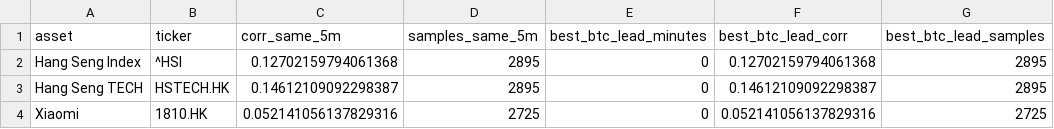
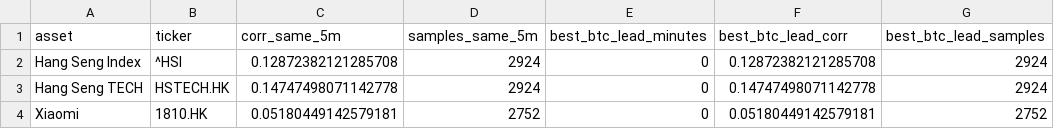
Before and after one commit to Patoinks/Test, a CSV file: data/hk_btc_latest.csv, drawn as a sheet; only a part is shown; the diff names each change by its address in the sheet, - before the commit and + after, or states it on an @@ line.

```diff
--- a/data/hk_btc_latest.csv
+++ b/data/hk_btc_latest.csv
-C2 (corr_same_5m): 0.12702159794061368
+C2 (corr_same_5m): 0.12872382121285708
-D2:D3 (samples_same_5m): 2895
+D2:D3 (samples_same_5m): 2924
-F2 (best_btc_lead_corr): 0.12702159794061368
+F2 (best_btc_lead_corr): 0.12872382121285708
-G2:G3 (best_btc_lead_samples): 2895
+G2:G3 (best_btc_lead_samples): 2924
-C3 (corr_same_5m): 0.14612109092298387
+C3 (corr_same_5m): 0.14747498071142778
-F3 (best_btc_lead_corr): 0.14612109092298387
+F3 (best_btc_lead_corr): 0.14747498071142778
-C4 (corr_same_5m): 0.052141056137829316
+C4 (corr_same_5m): 0.05180449142579181
-D4 (samples_same_5m): 2725
+D4 (samples_same_5m): 2752
-F4 (best_btc_lead_corr): 0.052141056137829316
+F4 (best_btc_lead_corr): 0.05180449142579181
-G4 (best_btc_lead_samples): 2725
+G4 (best_btc_lead_samples): 2752
```
Also changed, not shown: data/hk_btc_history.csv, data/hk_btc_lags_latest.csv, 5 other files.
